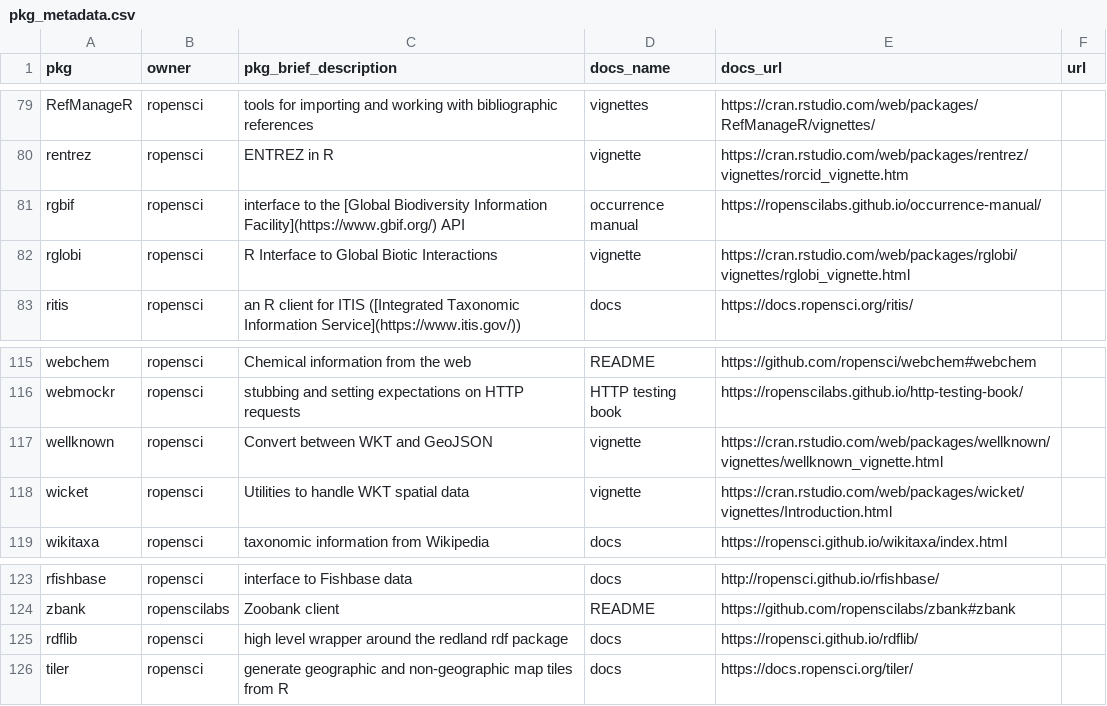
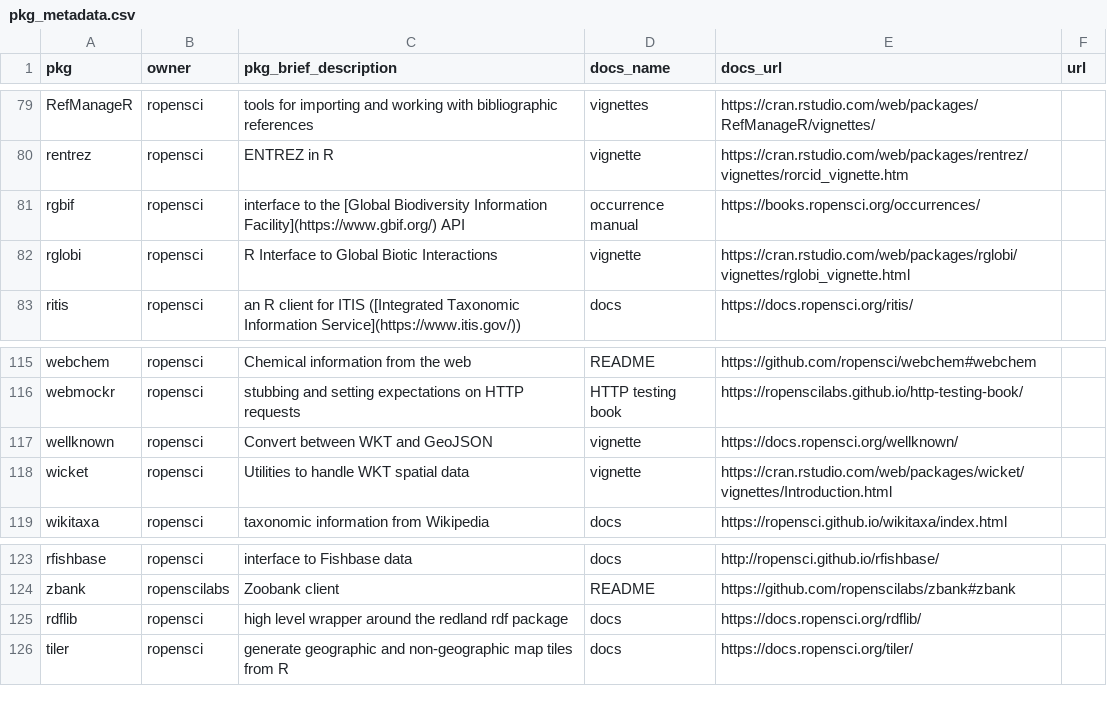
Before and after one commit to ropensci-org/monthly, a CSV file: data/pkg_metadata.csv, drawn as a sheet; only a part is shown, gaps mark what is left out; the diff covers the shown part only.

```diff
--- a/data/pkg_metadata.csv
+++ b/data/pkg_metadata.csv
@@ -80,3 +80,3 @@ RefManageR,ropensci,"tools for importing and working with bibliographic referenc
 rentrez,ropensci,"ENTREZ in R",vignette,https://cran.rstudio.com/web/packages/rentrez/vignettes/rorcid_vignette.htm,
-rgbif,ropensci,"interface to the [Global Biodiversity Information Facility](https://www.gbif.org/) API","occurrence manual",https://ropenscilabs.github.io/occurrence-manual/,
+rgbif,ropensci,"interface to the [Global Biodiversity Information Facility](https://www.gbif.org/) API","occurrence manual",https://books.ropensci.org/occurrences/,
 rglobi,ropensci,"R Interface to Global Biotic Interactions",vignette,https://cran.rstudio.com/web/packages/rglobi/vignettes/rglobi_vignette.html,
@@ -116,3 +116,3 @@ webchem,ropensci,"Chemical information from the web",README,https://github.com/r
 webmockr,ropensci,"stubbing and setting expectations on HTTP requests","HTTP testing book",https://ropenscilabs.github.io/http-testing-book/,
-wellknown,ropensci,"Convert between WKT and GeoJSON",vignette,https://cran.rstudio.com/web/packages/wellknown/vignettes/wellknown_vignette.html,
+wellknown,ropensci,"Convert between WKT and GeoJSON",vignette,https://docs.ropensci.org/wellknown/,
 wicket,ropensci,"Utilities to handle WKT spatial data",vignette,https://cran.rstudio.com/web/packages/wicket/vignettes/Introduction.html,
@@ -124,3 +124,3 @@ rfishbase,ropensci,"interface to Fishbase data",docs,http://ropensci.github.io/r
 zbank,ropenscilabs,"Zoobank client",README,https://github.com/ropenscilabs/zbank#zbank,
-rdflib,ropensci,"high level wrapper around the redland rdf package",docs,https://ropensci.github.io/rdflib/,
+rdflib,ropensci,"high level wrapper around the redland rdf package",docs,https://docs.ropensci.org/rdflib/,
 tiler,ropensci,"generate geographic and non-geographic map tiles from R",docs,https://docs.ropensci.org/tiler/,
```
Also changed, not shown: 6 added rows and 9 edited cells elsewhere in this file, 10 other files.
